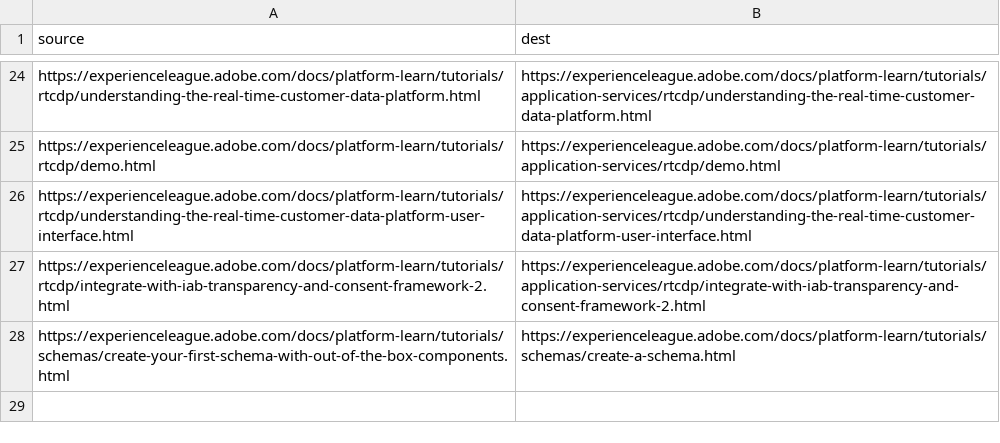
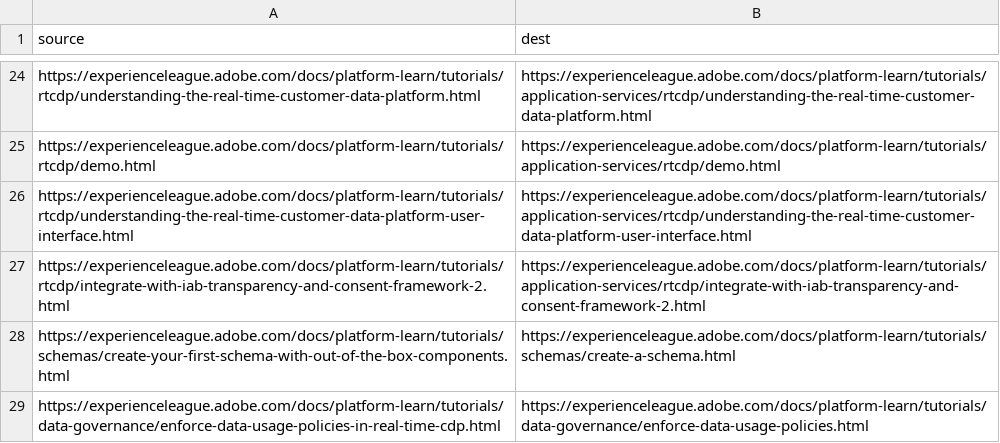
Before and after one commit to AdobeDocs/platform-learn.en, a CSV file: redirects.csv, drawn as a sheet; only a part is shown, gaps mark what is left out.

Commit message:
updates to enforce data usage policies video and redirect

```diff
--- a/redirects.csv
+++ b/redirects.csv
@@ -28 +28,2 @@ https://experienceleague.adobe.com/docs/platform-learn/tutorials/rtcdp/integrate
 https://experienceleague.adobe.com/docs/platform-learn/tutorials/schemas/create-your-first-schema-with-out-of-the-box-components.html,https://experienceleague.adobe.com/docs/platform-learn/tutorials/schemas/create-a-schema.html
+https://experienceleague.adobe.com/docs/platform-learn/tutorials/data-governance/enforce-data-usage-policies-in-real-time-cdp.html,https://experienceleague.adobe.com/docs/platform-learn/tutorials/data-governance/enforce-data-usage-policies.html
```
Also changed, not shown: 13 other files.
